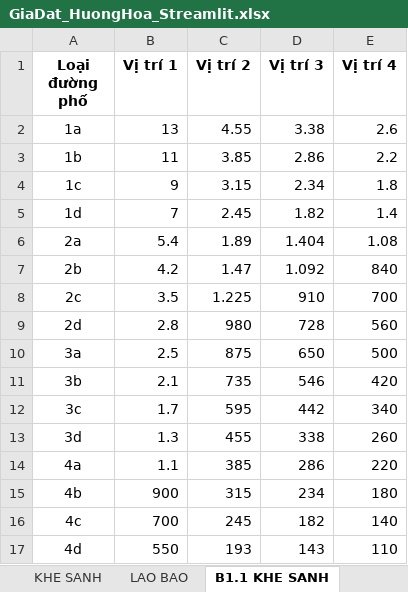
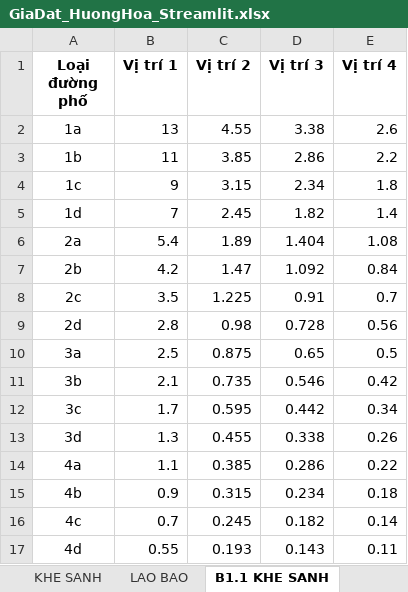
Before and after one commit to guitarkhongem/gia-dat-huong-hoa, an Excel workbook: GiaDat_HuongHoa_Streamlit.xlsx, sheet B1.1 KHE SANH, drawn as a sheet; values as stored, in another font and other column widths than the file's, no borders; the diff names each change by its address in the sheet, - before the commit and + after, or states it on an @@ line.

```diff
--- a/GiaDat_HuongHoa_Streamlit.xlsx (sheet B1.1 KHE SANH)
+++ b/GiaDat_HuongHoa_Streamlit.xlsx (sheet B1.1 KHE SANH)
-E7 (Vị trí 4): 840
+E7 (Vị trí 4): 0.84
-D8 (Vị trí 3): 910
+D8 (Vị trí 3): 0.91
-E8 (Vị trí 4): 700
+E8 (Vị trí 4): 0.7
-C9 (Vị trí 2): 980
+C9 (Vị trí 2): 0.98
-D9 (Vị trí 3): 728
+D9 (Vị trí 3): 0.728
-E9 (Vị trí 4): 560
+E9 (Vị trí 4): 0.56
-C10 (Vị trí 2): 875
+C10 (Vị trí 2): 0.875
-D10 (Vị trí 3): 650
+D10 (Vị trí 3): 0.65
-E10 (Vị trí 4): 500
+E10 (Vị trí 4): 0.5
-C11 (Vị trí 2): 735
+C11 (Vị trí 2): 0.735
-D11 (Vị trí 3): 546
+D11 (Vị trí 3): 0.546
-E11 (Vị trí 4): 420
+E11 (Vị trí 4): 0.42
-C12 (Vị trí 2): 595
+C12 (Vị trí 2): 0.595
-D12 (Vị trí 3): 442
+D12 (Vị trí 3): 0.442
-E12 (Vị trí 4): 340
+E12 (Vị trí 4): 0.34
-C13 (Vị trí 2): 455
+C13 (Vị trí 2): 0.455
-D13 (Vị trí 3): 338
+D13 (Vị trí 3): 0.338
-E13 (Vị trí 4): 260
+E13 (Vị trí 4): 0.26
-C14 (Vị trí 2): 385
+C14 (Vị trí 2): 0.385
-D14 (Vị trí 3): 286
+D14 (Vị trí 3): 0.286
-E14 (Vị trí 4): 220
+E14 (Vị trí 4): 0.22
-B15 (Vị trí 1): 900
+B15 (Vị trí 1): 0.9
-C15 (Vị trí 2): 315
+C15 (Vị trí 2): 0.315
-D15 (Vị trí 3): 234
+D15 (Vị trí 3): 0.234
-E15 (Vị trí 4): 180
+E15 (Vị trí 4): 0.18
-B16 (Vị trí 1): 700
+B16 (Vị trí 1): 0.7
-C16 (Vị trí 2): 245
+C16 (Vị trí 2): 0.245
-D16 (Vị trí 3): 182
+D16 (Vị trí 3): 0.182
-E16 (Vị trí 4): 140
+E16 (Vị trí 4): 0.14
-B17 (Vị trí 1): 550
+B17 (Vị trí 1): 0.55
-C17 (Vị trí 2): 193
+C17 (Vị trí 2): 0.193
-D17 (Vị trí 3): 143
+D17 (Vị trí 3): 0.143
-E17 (Vị trí 4): 110
+E17 (Vị trí 4): 0.11
```
Also changed, not shown: sheet KHE SANH, sheet LAO BAO, sheet B1.2 LAO BAO, sheet B2.1 XMN, sheet B2.2 QL9 HCM.
